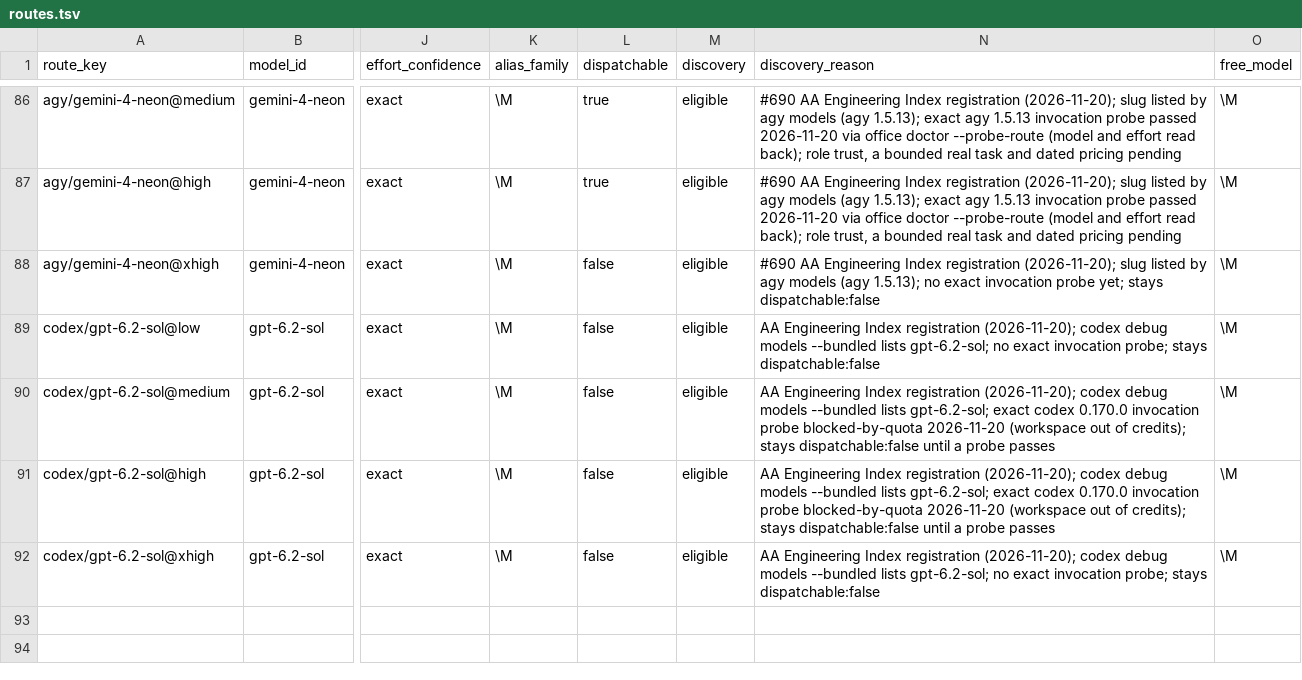
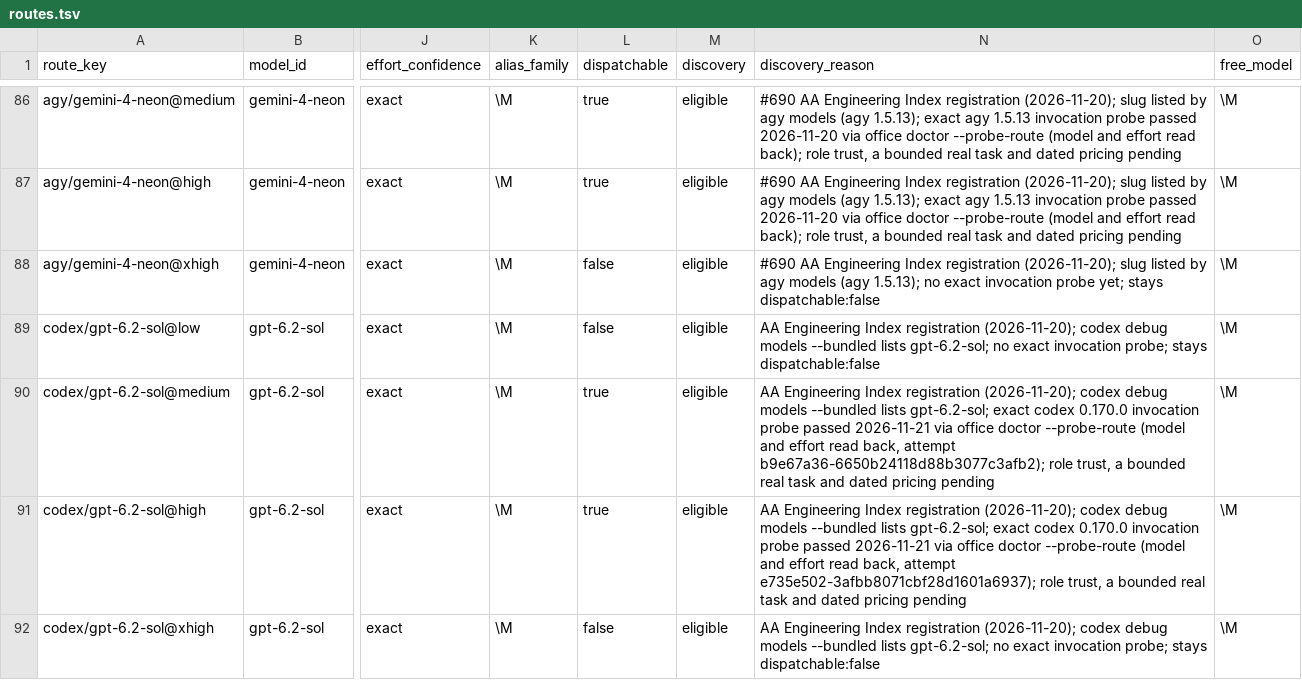
Before and after one commit to Hikari9/auto-office, a TSV file: catalog/routes.tsv, drawn as a sheet; only a part is shown, gaps mark what is left out; the diff names each change by its address in the sheet, - before the commit and + after, or states it on an @@ line.

```diff
--- a/catalog/routes.tsv
+++ b/catalog/routes.tsv
-L90:L91 (dispatchable): false
+L90:L91 (dispatchable): true
-N90 (discovery_reason): …invocation probe blocked-by-quota 2026-11-20 (workspace out of credits); stays dispatchable:false until a probe passes
+N90 (discovery_reason): …invocation probe passed 2026-11-21 via office doctor --probe-route (model and effort read back, attempt b9e67a36-6650b24118d88b3077c3afb2); role trust, a bounded real task and dated pricing pending
-N91 (discovery_reason): …invocation probe blocked-by-quota 2026-11-20 (workspace out of credits); stays dispatchable:false until a probe passes
+N91 (discovery_reason): …invocation probe passed 2026-11-21 via office doctor --probe-route (model and effort read back, attempt e735e502-3afbb8071cbf28d1601a6937); role trust, a bounded real task and dated pricing pending
```
Also changed, not shown: plugin-dist/catalog/routes.tsv, 2 other files.
